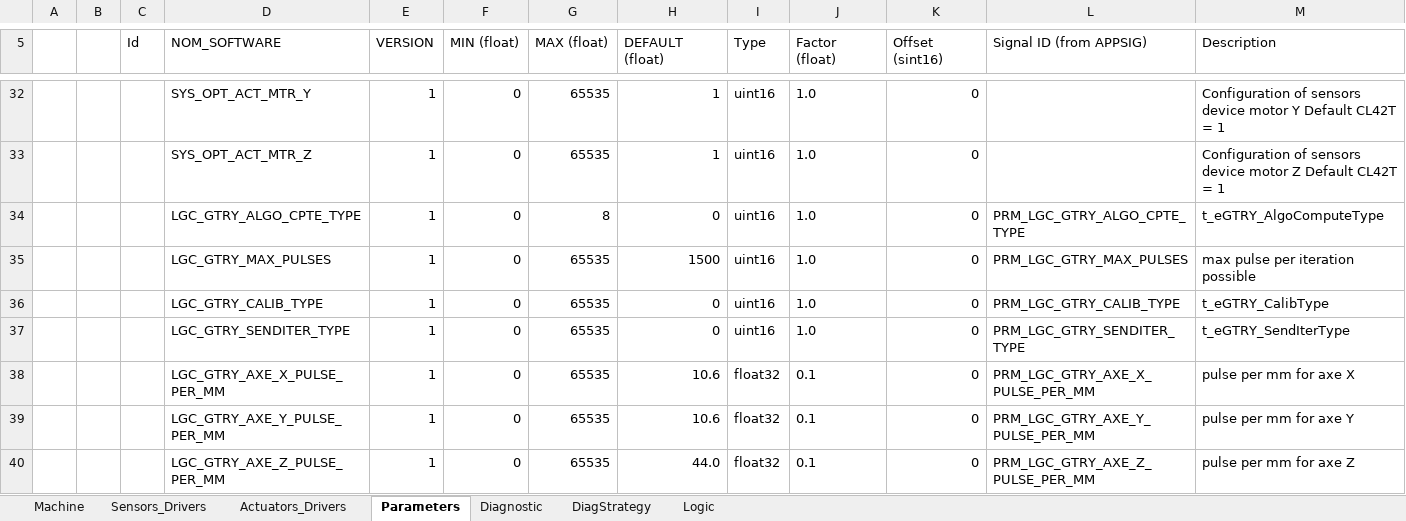
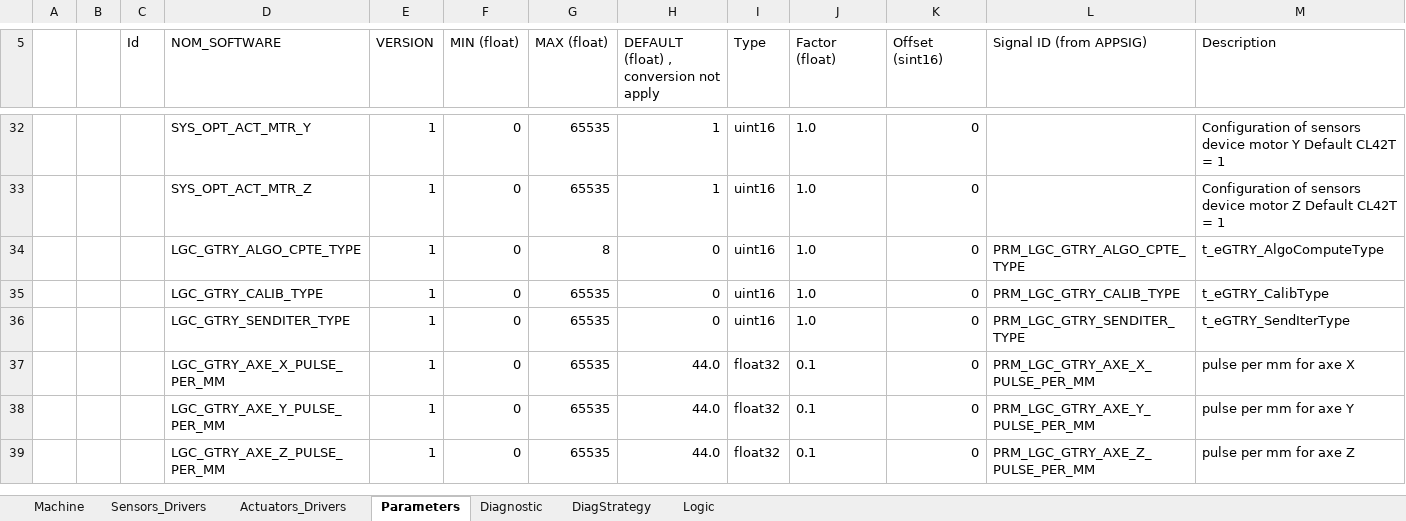
Before and after one commit to mbarbeau0545/ProjectGamma, an Excel workbook: Doc/ConfigPrj/ExcelCfg/Project_SoftwareCfg.xlsm, sheet Parameters, drawn as a sheet; only a part is shown, gaps mark what is left out; values as stored, in another font and other column widths than the file's, no borders; table styles not drawn; removed rows and columns are numbered as before the commit, all else as after; the diff covers the shown part only; the diff names each change by its address in the sheet, - before the commit and + after, or states it on an @@ line.

```diff
--- a/Doc/ConfigPrj/ExcelCfg/Project_SoftwareCfg.xlsm (sheet Parameters)
+++ b/Doc/ConfigPrj/ExcelCfg/Project_SoftwareCfg.xlsm (sheet Parameters)
-H5: DEFAULT (float)
+H5: DEFAULT (float) , conversion not apply
-row 35:  |  |  | LGC_GTRY_MAX_PULSES | 1 | 0 | 65535 | 1500 | uint16 | 1.0 | 0 | PRM_LGC_GTRY_MAX_PULSES | max pulse per iteration possible
-H37:H38: 10.6
+H37:H38: 44.0
```
Also changed, not shown: 6 edited cells elsewhere in this sheet, Doc/ConfigPrj/ExcelCfg/STM32G474RE/STM32G474RE_HwCfg.xlsx, 20 other files.
